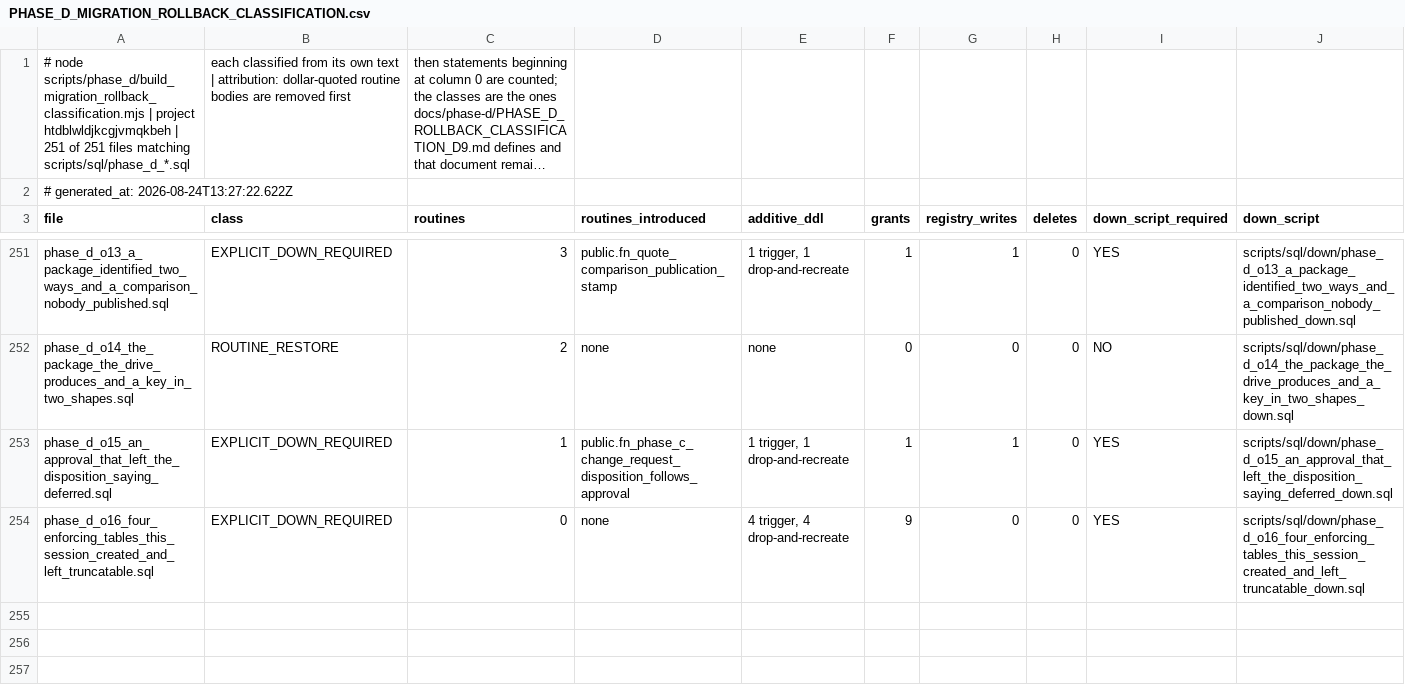
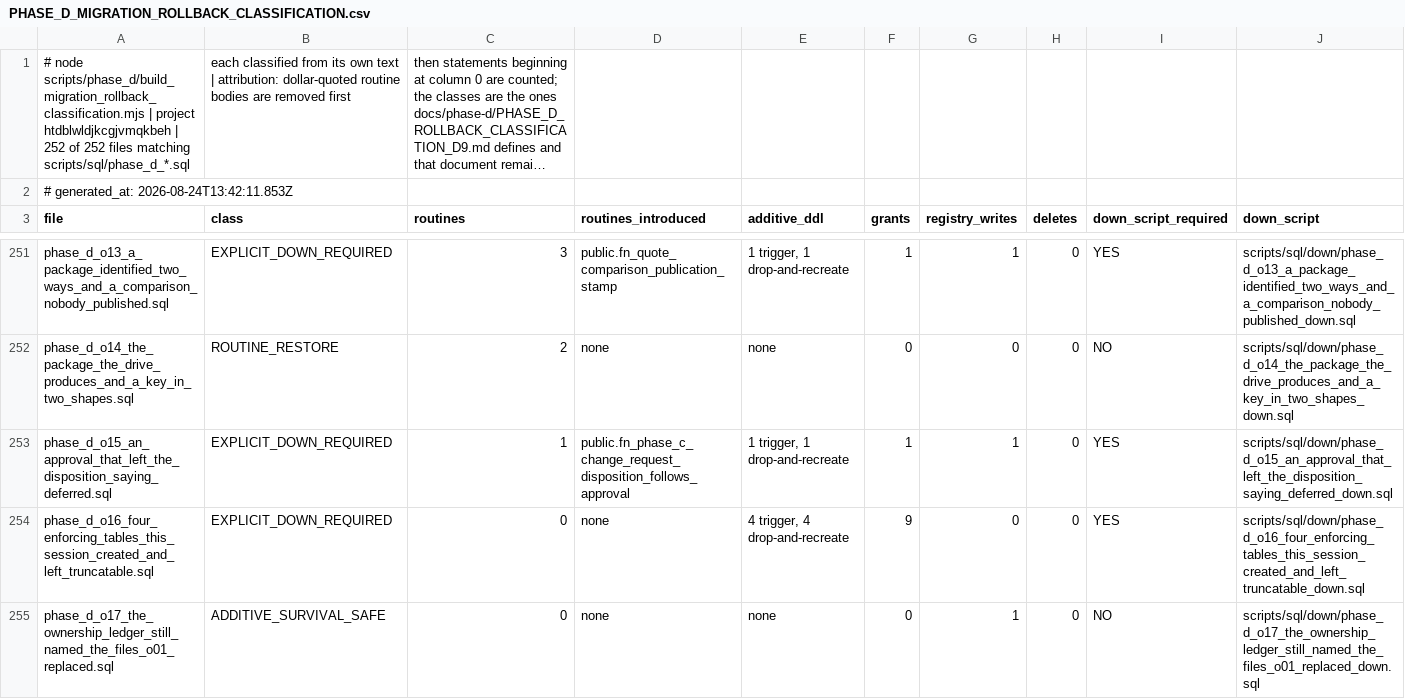
Before and after one commit to ahmadmhdnabilalzain-bot/quotesdone, a CSV file: docs/phase-d/PHASE_D_MIGRATION_ROLLBACK_CLASSIFICATION.csv, drawn as a sheet; only a part is shown, gaps mark what is left out; long unchanged cells end in …; rows hold the shown columns only; the diff names each change by its address in the sheet, - before the commit and + after, or states it on an @@ line.

```diff
--- a/docs/phase-d/PHASE_D_MIGRATION_ROLLBACK_CLASSIFICATION.csv
+++ b/docs/phase-d/PHASE_D_MIGRATION_ROLLBACK_CLASSIFICATION.csv
-A1 (file): …htdblwldjkcgjvmqkbeh | 251 of 251 files matching…
+A1 (file): …htdblwldjkcgjvmqkbeh | 252 of 252 files matching…
-A2 (file): # generated_at: 2026-08-24T13:27:22.622Z
+A2 (file): # generated_at: 2026-08-24T13:42:11.853Z
+row 255: phase_d_o17_the_ownership_ledger_still_named_the_files_o01_replaced.sql | ADDITIVE_SURVIVAL_SAFE | 0 | none | none | 0 | 1 | 0 | NO | scripts/sql/down/phase_d_o17_the_ownership_ledger_still_named_the_files_o01_replaced_down.sql
```
Also changed, not shown: 5 other files.
